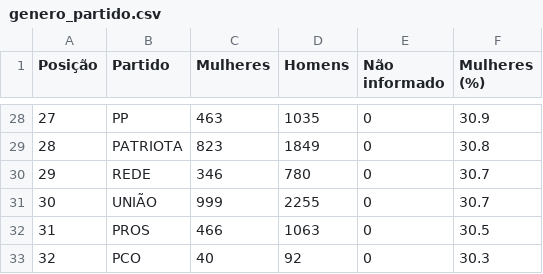
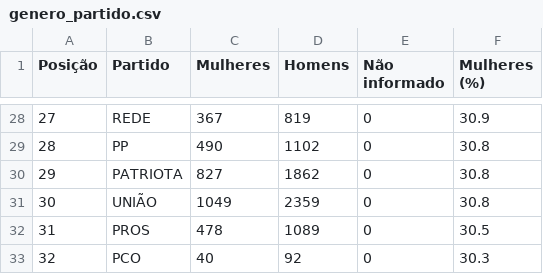
Before and after one commit to rafagarc/eleicoes_2022, a CSV file: genero_partido.csv, drawn as a sheet; only a part is shown, gaps mark what is left out; the diff covers the shown part only.

```diff
--- a/genero_partido.csv
+++ b/genero_partido.csv
@@ -28,6 +28,6 @@ Posição,Partido,Mulheres,Homens,Não informado,Mulheres (%)
-27,PP,463,1035,0,30.9
-28,PATRIOTA,823,1849,0,30.8
-29,REDE,346,780,0,30.7
-30,UNIÃO,999,2255,0,30.7
-31,PROS,466,1063,0,30.5
+27,REDE,367,819,0,30.9
+28,PP,490,1102,0,30.8
+29,PATRIOTA,827,1862,0,30.8
+30,UNIÃO,1049,2359,0,30.8
+31,PROS,478,1089,0,30.5
 32,PCO,40,92,0,30.3
```
Also changed, not shown: 64 edited cells elsewhere in this file, candidatos_escolaridade.csv, candidatos_partido.csv, 8 other files.
